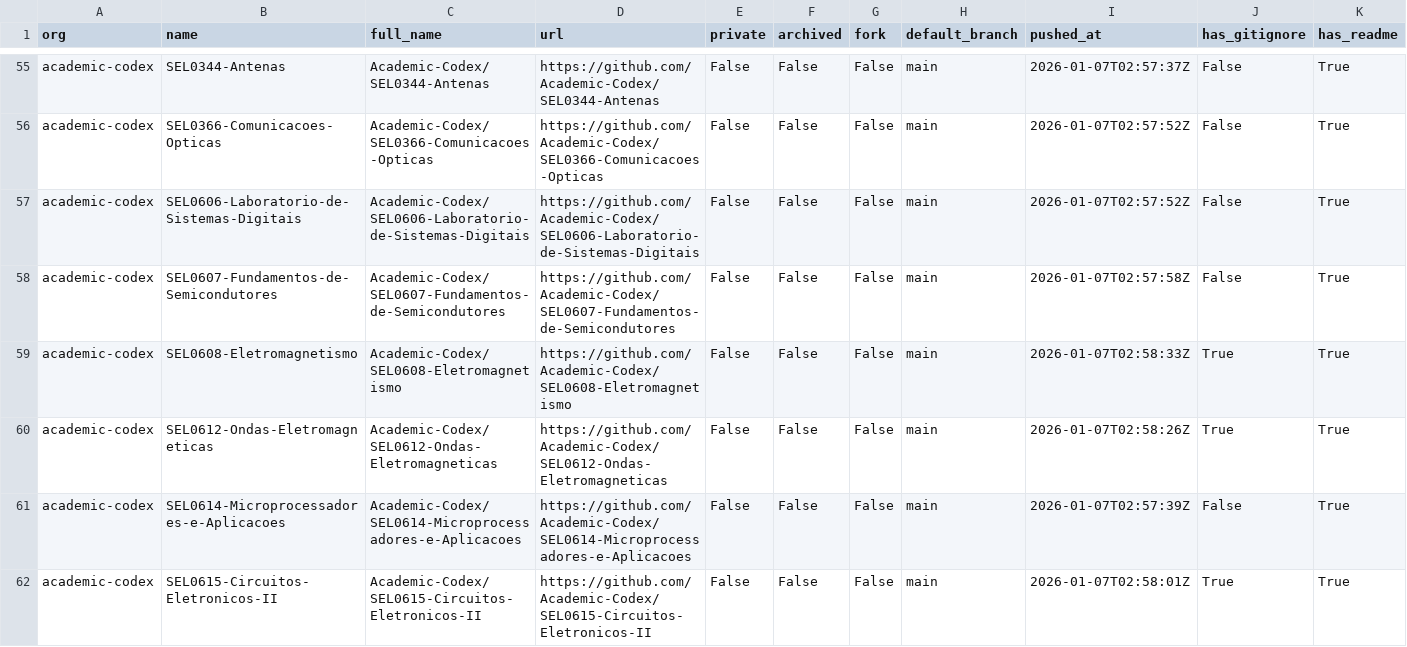
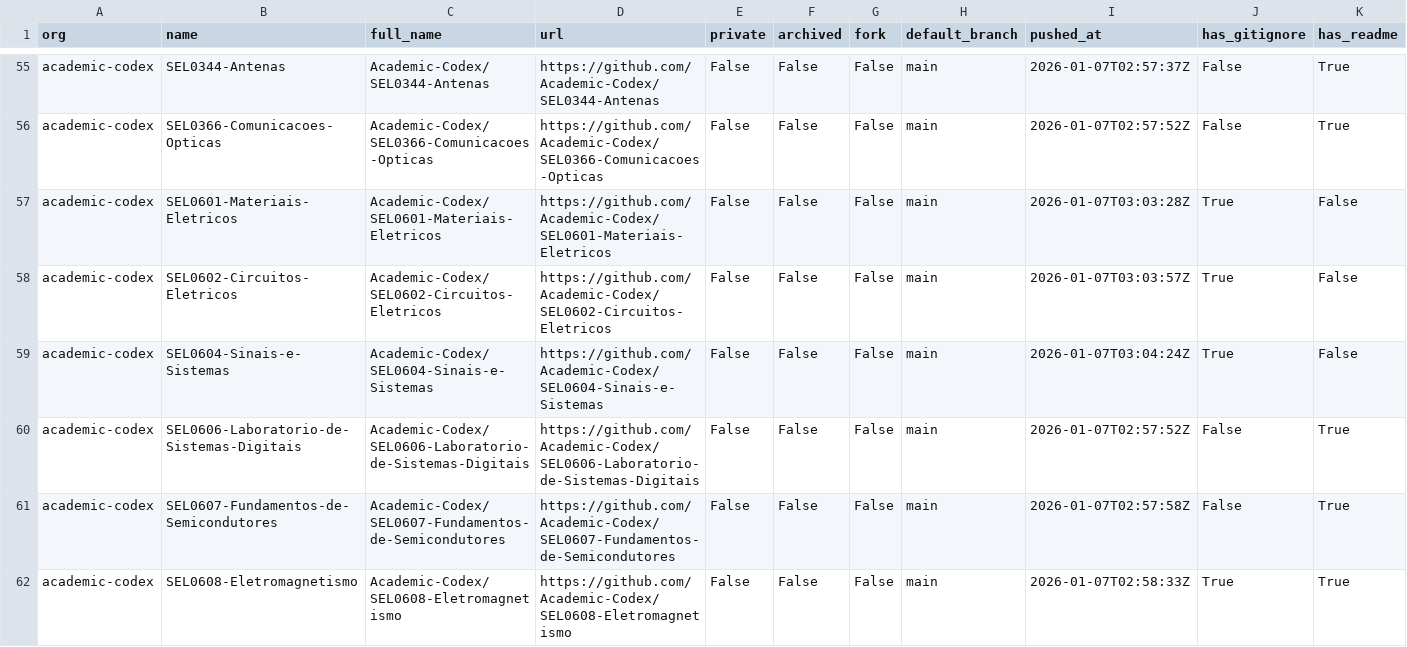
Before and after one commit to naavilam/naavilam.github.io, a CSV file: academic-codex/org-audit.csv, drawn as a sheet; only a part is shown, gaps mark what is left out; the shorter side is filled out with more unchanged rows; rows hold the shown columns only; the diff covers the shown part only; the diff names each change by its address in the sheet, - before the commit and + after, or states it on an @@ line.

```diff
--- a/academic-codex/org-audit.csv
+++ b/academic-codex/org-audit.csv
+row 57: academic-codex | SEL0601-Materiais-Eletricos | Academic-Codex/SEL0601-Materiais-Eletricos | https://github.com/Academic-Codex/SEL0601-Materiais-Eletricos | False | False | False | main | 2026-01-07T03:03:28Z | True | False
+row 58: academic-codex | SEL0602-Circuitos-Eletricos | Academic-Codex/SEL0602-Circuitos-Eletricos | https://github.com/Academic-Codex/SEL0602-Circuitos-Eletricos | False | False | False | main | 2026-01-07T03:03:57Z | True | False
+row 59: academic-codex | SEL0604-Sinais-e-Sistemas | Academic-Codex/SEL0604-Sinais-e-Sistemas | https://github.com/Academic-Codex/SEL0604-Sinais-e-Sistemas | False | False | False | main | 2026-01-07T03:04:24Z | True | False
```
Also changed, not shown: 6 added rows elsewhere in this file, org-audit.ALL.csv, 4 other files.
